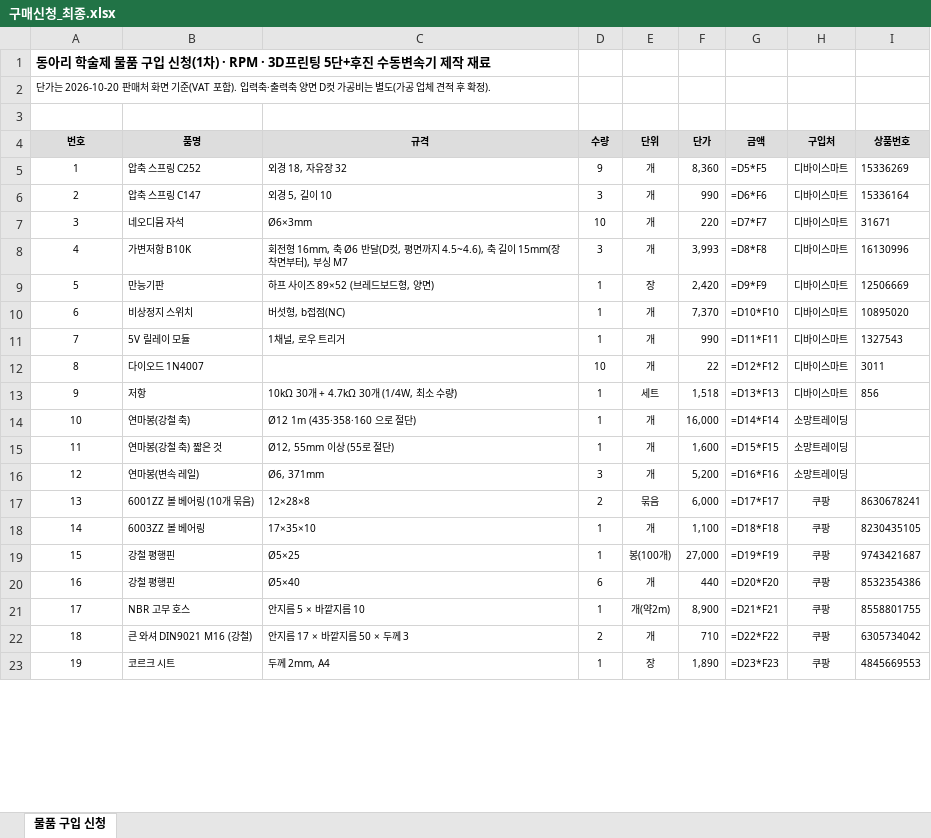
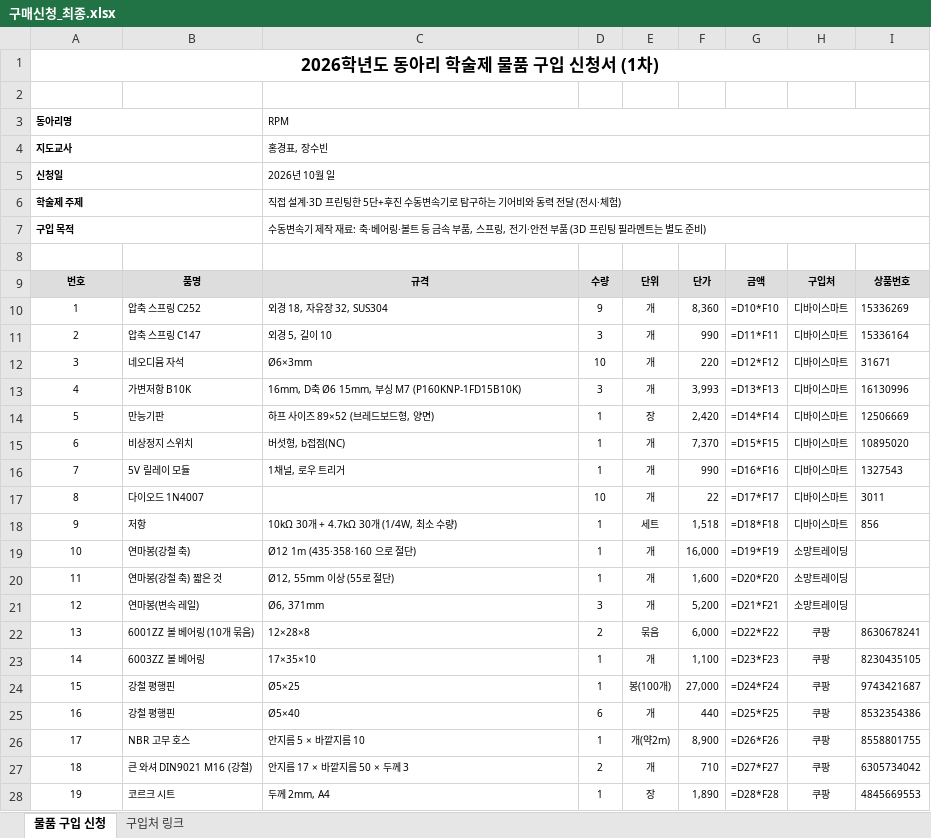
Before and after one commit to jang090623-alt/neo, an Excel workbook: v4/구매신청_최종.xlsx, sheet 물품 구입 신청, drawn as a sheet; only a part is shown; values as stored, in another font and other column widths than the file's, no borders; formulas without a stored value are shown as written; addresses are those after the commit; the diff covers the shown part only; the diff names each change by its address in the sheet, - before the commit and + after, or states it on an @@ line.

```diff
--- a/v4/구매신청_최종.xlsx (sheet 물품 구입 신청)
+++ b/v4/구매신청_최종.xlsx (sheet 물품 구입 신청)
+sheet tab: 구입처 링크
@@ column A renumbered between rows 1 and 68 @@
@@ A1 text size: larger, alignment: left → center @@
+A1:I1 merged
+row 3: 동아리명 |  | RPM
+row 4: 지도교사 |  | 홍경표, 장수빈
+row 5: 신청일 |  | 2026년 10월 일
+row 6: 학술제 주제 |  | 직접 설계·3D 프린팅한 5단+후진 수동변속기로 탐구하는 기어비와 동력 전달 (전시·체험)
+row 7: 구입 목적 |  | 수동변속기 제작 재료: 축·베어링·볼트 등 금속 부품, 스프링, 전기·안전 부품 (3D 프린팅 필라멘트는 별도 준비)
-C10: 외경 18, 자유장 32
+C10: 외경 18, 자유장 32, SUS304
-G10: =D5*F5
+G10: =D10*F10
-G11: =D6*F6
+G11: =D11*F11
-G12: =D7*F7
+G12: =D12*F12
-C13: 회전형 16mm, 축 Ø6 반달(D컷, 평면까지 4.5~4.6), 축 길이 15mm(장착면부터), 부싱 M7
+C13: 16mm, D축 Ø6 15mm, 부싱 M7 (P160KNP-1FD15B10K)
-G13: =D8*F8
+G13: =D13*F13
-G14: =D9*F9
+G14: =D14*F14
-G15: =D10*F10
+G15: =D15*F15
-G16: =D11*F11
+G16: =D16*F16
-G17: =D12*F12
+G17: =D17*F17
-G18: =D13*F13
+G18: =D18*F18
-G19: =D14*F14
+G19: =D19*F19
-G20: =D15*F15
+G20: =D20*F20
-G21: =D16*F16
+G21: =D21*F21
-G22: =D17*F17
+G22: =D22*F22
-G23: =D18*F18
+G23: =D23*F23
-G24: =D19*F19
+G24: =D24*F24
-G25: =D20*F20
+G25: =D25*F25
-G26: =D21*F21
+G26: =D26*F26
-G27: =D22*F22
+G27: =D27*F27
-G28: =D23*F23
+G28: =D28*F28
```
Also changed, not shown: 4 added rows, 39 edited cells and merged cells elsewhere in this sheet, v4/구매목록_v4.xlsx, 4 other files.
